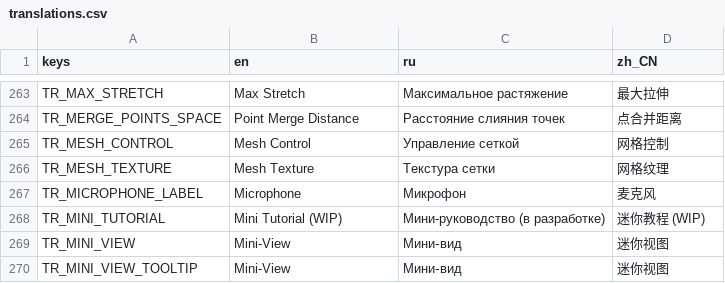
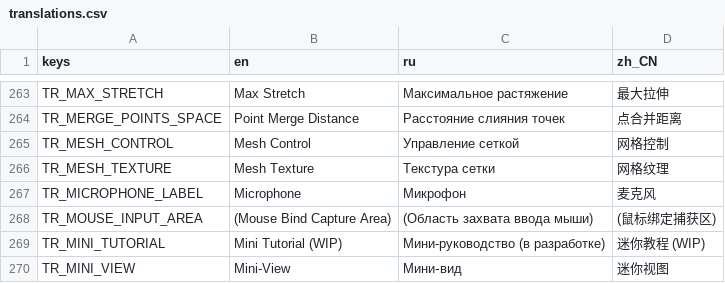
Before and after one commit to GermanyShapy/PNGTuber-Remix, a CSV file: Localization/translations.csv, drawn as a sheet; only a part is shown, gaps mark what is left out; the shorter side is filled out with more unchanged rows.

Commit message:
fix(ui): restore state-remap hotkey options and mouse bind capture areas lost in merge
StateRemapPopup 及另两处 Branch_ec121415 控件在合流时随场景冲突丢失，
脚本侧引用仍在（StatesStuff.gd 用 %StateHoldToShowCheck 等），恢复场景节点：

- UI/StateButton/state_panel.tscn: StateRemapPopup 内补回
  %StateHoldToShowCheck / %StateInclusiveKeyCheckCheck（含 toggled 信号连接），
  底部补回 Margin2/LabelMouseInputArea 鼠标绑定捕获区；弹窗高度 200->300，
  内容区 Margin 与捕获区分屏于 0.7 锚点（对齐 Branch 布局）
- UI/control.tscn: RightPanel VSplit/StatePanel 下补回 LabelMouseInputArea
- UI/EditorUI/TopUI/Components/Settings_popup.tscn: SettingVbox 内
  主题 Grid2 前补回 LabelMouseInputArea
- Localization/translations.csv: 补 TR_MOUSE_INPUT_AREA 键 (en/ru/zh_CN)

```diff
--- a/Localization/translations.csv
+++ b/Localization/translations.csv
@@ -269,2 +269,3 @@ TR_MESH_TEXTURE,Mesh Texture,Текстура сетки,网格纹理
 TR_MICROPHONE_LABEL,Microphone,Микрофон,麦克风
+TR_MOUSE_INPUT_AREA,(Mouse Bind Capture Area),(Область захвата ввода мыши),(鼠标绑定捕获区)
 TR_MINI_TUTORIAL,Mini Tutorial (WIP),Мини-руководство (в разработке),迷你教程 (WIP)
```
Also changed, not shown: 3 other files.
